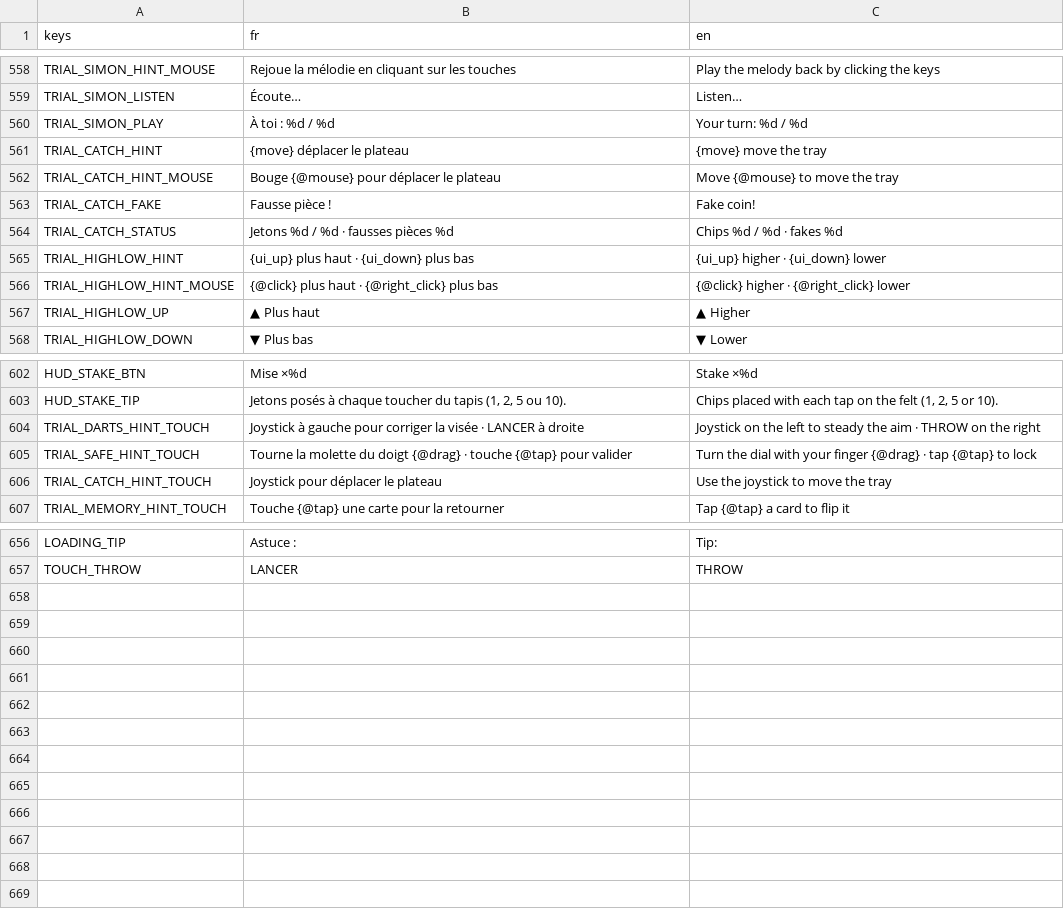
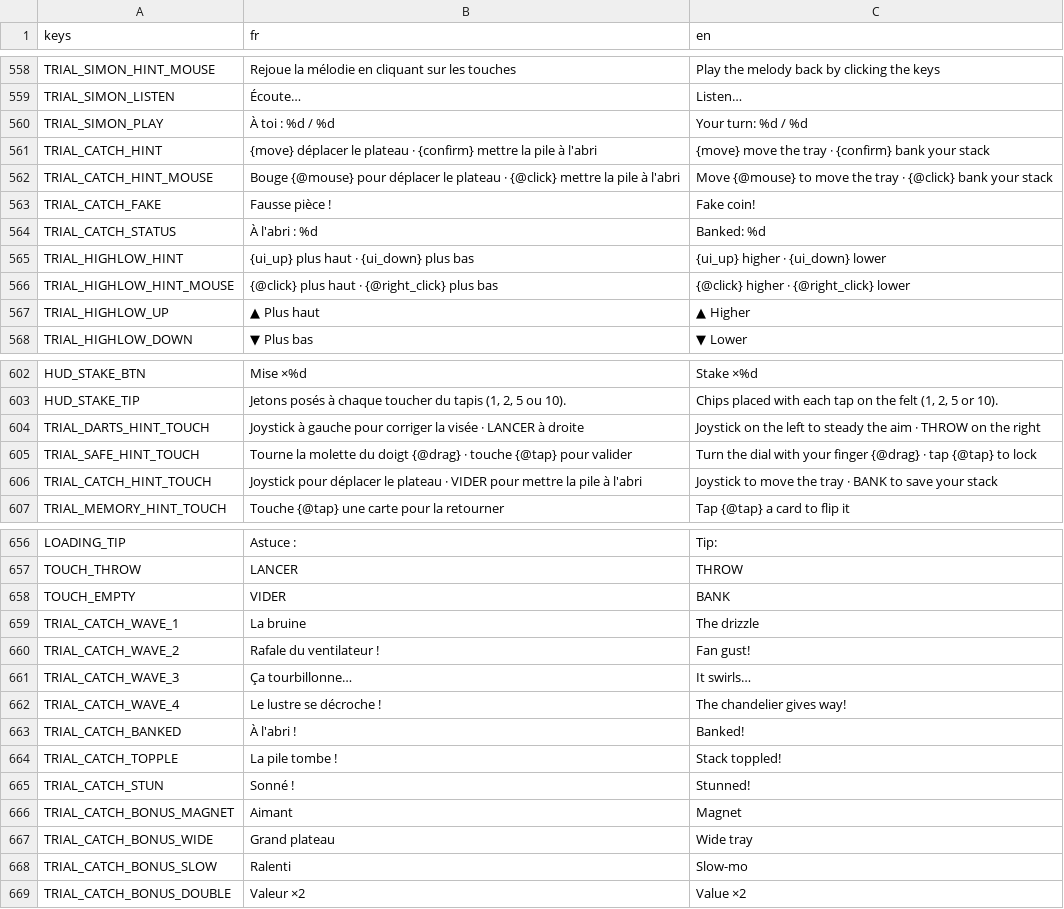
Before and after one commit to jonasfrevaperso-tech/la-maison-gagne, a CSV file: localization/strings.csv, drawn as a sheet; only a part is shown, gaps mark what is left out.

```diff
--- a/localization/strings.csv
+++ b/localization/strings.csv
@@ -564,6 +564,6 @@ TRIAL_SIMON_LISTEN,Écoute…,Listen…
 TRIAL_SIMON_PLAY,À toi : %d / %d,Your turn: %d / %d
-TRIAL_CATCH_HINT,{move} déplacer le plateau,{move} move the tray
-TRIAL_CATCH_HINT_MOUSE,Bouge {@mouse} pour déplacer le plateau,Move {@mouse} to move the tray
+TRIAL_CATCH_HINT,{move} déplacer le plateau · {confirm} mettre la pile à l'abri,{move} move the tray · {confirm} bank your stack
+TRIAL_CATCH_HINT_MOUSE,Bouge {@mouse} pour déplacer le plateau · {@click} mettre la pile à l'abri,Move {@mouse} to move the tray · {@click} bank your stack
 TRIAL_CATCH_FAKE,Fausse pièce !,Fake coin!
-TRIAL_CATCH_STATUS,Jetons %d / %d · fausses pièces %d,Chips %d / %d · fakes %d
+TRIAL_CATCH_STATUS,À l'abri : %d,Banked: %d
 TRIAL_HIGHLOW_HINT,{ui_up} plus haut · {ui_down} plus bas,{ui_up} higher · {ui_down} lower
@@ -609,3 +609,3 @@ TRIAL_DARTS_HINT_TOUCH,Joystick à gauche pour corriger la visée · LANCER à d
 TRIAL_SAFE_HINT_TOUCH,Tourne la molette du doigt {@drag} · touche {@tap} pour valider,Turn the dial with your finger {@drag} · tap {@tap} to lock
-TRIAL_CATCH_HINT_TOUCH,Joystick pour déplacer le plateau,Use the joystick to move the tray
+TRIAL_CATCH_HINT_TOUCH,Joystick pour déplacer le plateau · VIDER pour mettre la pile à l'abri,Joystick to move the tray · BANK to save your stack
 TRIAL_MEMORY_HINT_TOUCH,Touche {@tap} une carte pour la retourner,Tap {@tap} a card to flip it
@@ -661 +661,13 @@ LOADING_TIP,Astuce :,Tip:
 TOUCH_THROW,LANCER,THROW
+TOUCH_EMPTY,VIDER,BANK
+TRIAL_CATCH_WAVE_1,La bruine,The drizzle
+TRIAL_CATCH_WAVE_2,Rafale du ventilateur !,Fan gust!
+TRIAL_CATCH_WAVE_3,Ça tourbillonne…,It swirls…
+TRIAL_CATCH_WAVE_4,Le lustre se décroche !,The chandelier gives way!
+TRIAL_CATCH_BANKED,À l'abri !,Banked!
+TRIAL_CATCH_TOPPLE,La pile tombe !,Stack toppled!
+TRIAL_CATCH_STUN,Sonné !,Stunned!
+TRIAL_CATCH_BONUS_MAGNET,Aimant,Magnet
+TRIAL_CATCH_BONUS_WIDE,Grand plateau,Wide tray
+TRIAL_CATCH_BONUS_SLOW,Ralenti,Slow-mo
+TRIAL_CATCH_BONUS_DOUBLE,Valeur ×2,Value ×2
```
Also changed, not shown: 26 other files.
